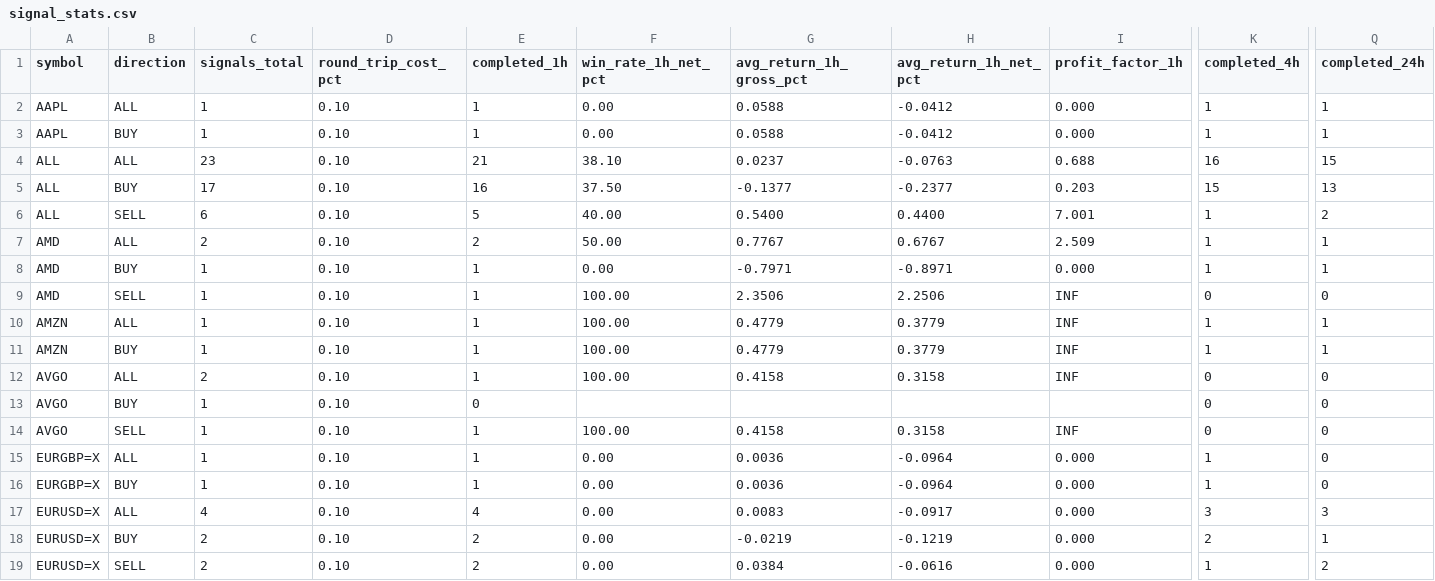
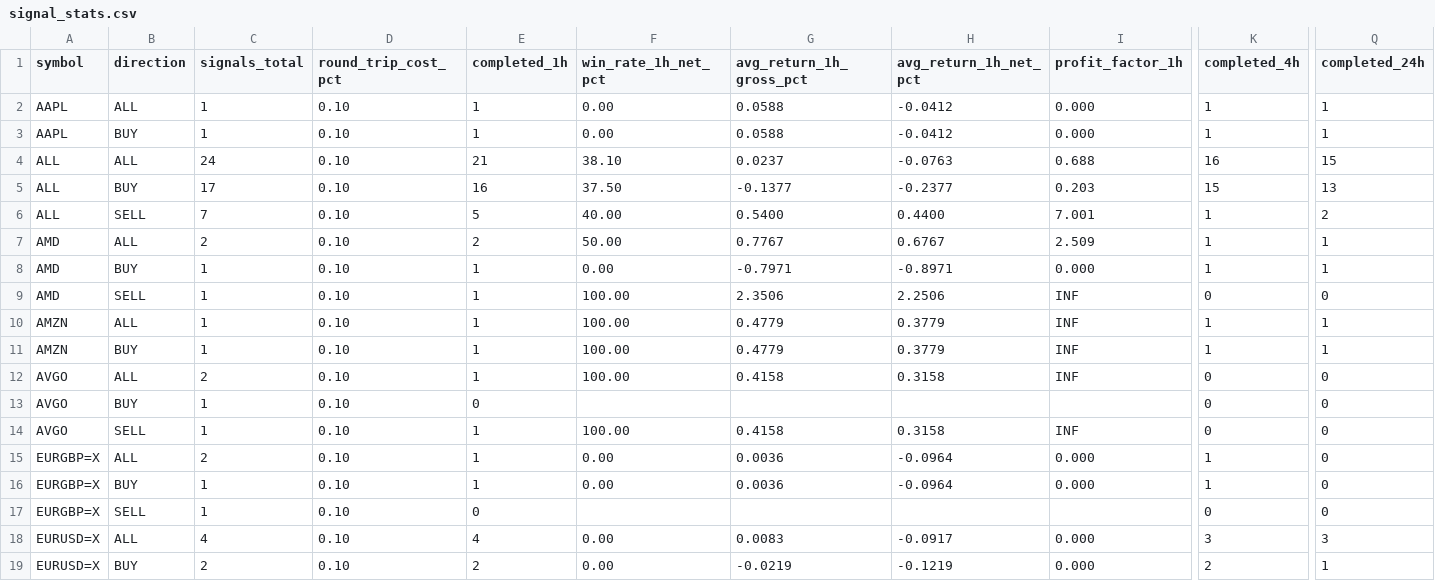
Before and after one commit to jaimefg19034/macd-alerts, a CSV file: data/signal_stats.csv, drawn as a sheet; only a part is shown, gaps mark what is left out; the shorter side is filled out with more unchanged rows; rows hold the shown columns only; the diff names each change by its address in the sheet, - before the commit and + after, or states it on an @@ line.

```diff
--- a/data/signal_stats.csv
+++ b/data/signal_stats.csv
-C4 (signals_total): 23
+C4 (signals_total): 24
-C6 (signals_total): 6
+C6 (signals_total): 7
-C15 (signals_total): 1
+C15 (signals_total): 2
+row 17: EURGBP=X | SELL | 1 | 0.10 | 0 |  |  |  |  | 0 | 0
```
Also changed, not shown: data/signal_history.csv, 1 other file.
